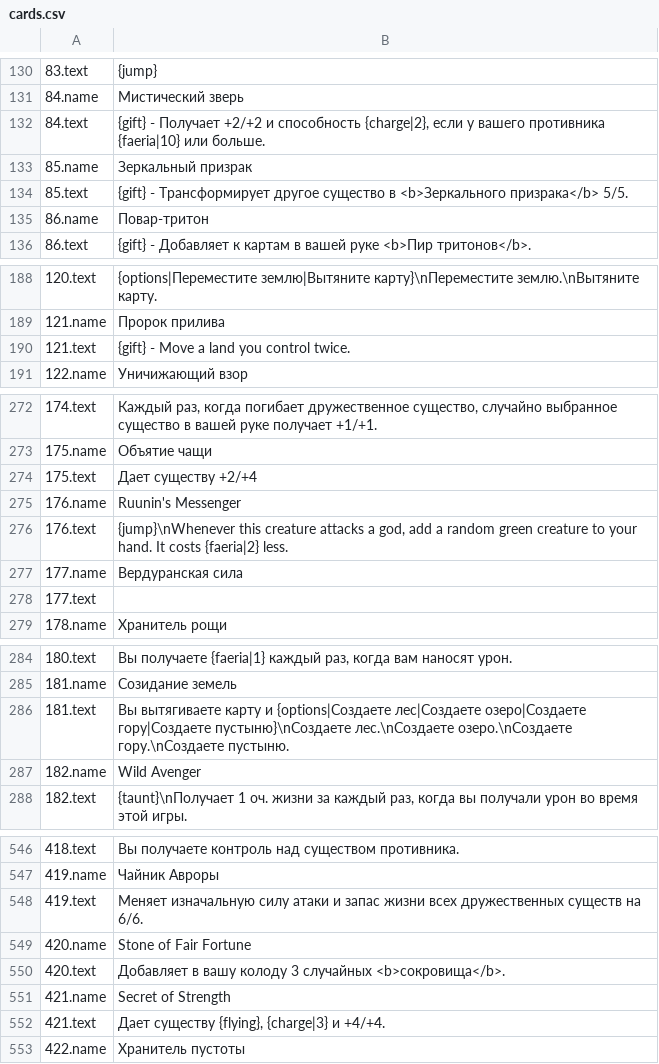
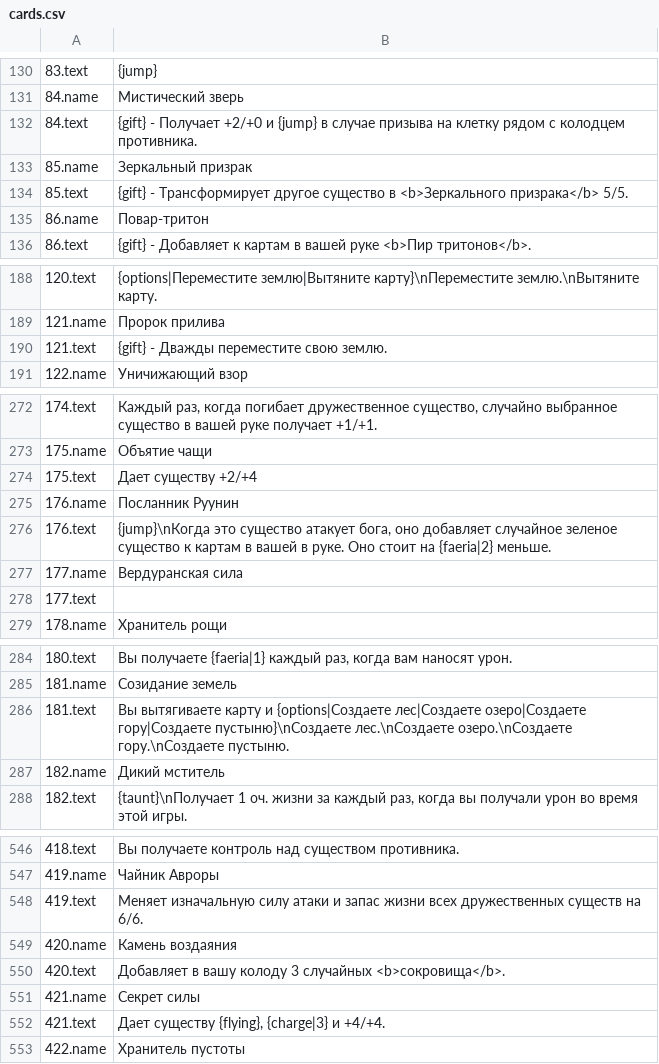
Before and after one commit to eugene-shuvaev/Faeria_Cards, a CSV file: CardExport/Russian/cards.csv, drawn as a sheet; only a part is shown, gaps mark what is left out; the diff covers the shown part only.

Commit message:
Card version 2016-08-24 (Texts)

```diff
--- a/CardExport/Russian/cards.csv
+++ b/CardExport/Russian/cards.csv
@@ -131,3 +131,3 @@
 84.name;Мистический зверь
-84.text;{gift} - Получает +2/+2 и способность {charge|2}, если у вашего противника {faeria|10} или больше.
+84.text;{gift} - Получает +2/+0 и {jump} в случае призыва на клетку рядом с колодцем противника.
 85.name;Зеркальный призрак
@@ -189,3 +189,3 @@
 121.name;Пророк прилива
-121.text;{gift} - Move a land you control twice.
+121.text;{gift} - Дважды переместите свою землю.
 122.name;Уничижающий взор
@@ -274,4 +274,4 @@
 175.text;Дает существу +2/+4
-176.name;Ruunin's Messenger
-176.text;{jump}\nWhenever this creature attacks a god, add a random green creature to your hand. It costs {faeria|2} less.
+176.name;Посланник Руунин
+176.text;{jump}\nКогда это существо атакует бога, оно добавляет случайное зеленое существо к картам в вашей в руке. Оно стоит на {faeria|2} меньше.
 177.name;Вердуранская сила
@@ -286,3 +286,3 @@
 181.text;Вы вытягиваете карту и {options|Создаете лес|Создаете озеро|Создаете гору|Создаете пустыню}\nСоздаете лес.\nСоздаете озеро.\nСоздаете гору.\nСоздаете пустыню.
-182.name;Wild Avenger
+182.name;Дикий мститель
 182.text;{taunt}\nПолучает 1 оч. жизни за каждый раз, когда вы получали урон во время этой игры.
@@ -548,5 +548,5 @@
 419.text;Меняет изначальную силу атаки и запас жизни всех дружественных существ на 6/6.
-420.name;Stone of Fair Fortune
+420.name;Камень воздаяния
 420.text;Добавляет в вашу колоду 3 случайных <b>сокровища</b>.
-421.name;Secret of Strength
+421.name;Секрет силы
 421.text;Дает существу {flying}, {charge|3} и +4/+4.
```
Also changed, not shown: 8 edited cells elsewhere in this file, CardExport/English/cards.csv, CardExport/French/cards.csv, 5 other files.
